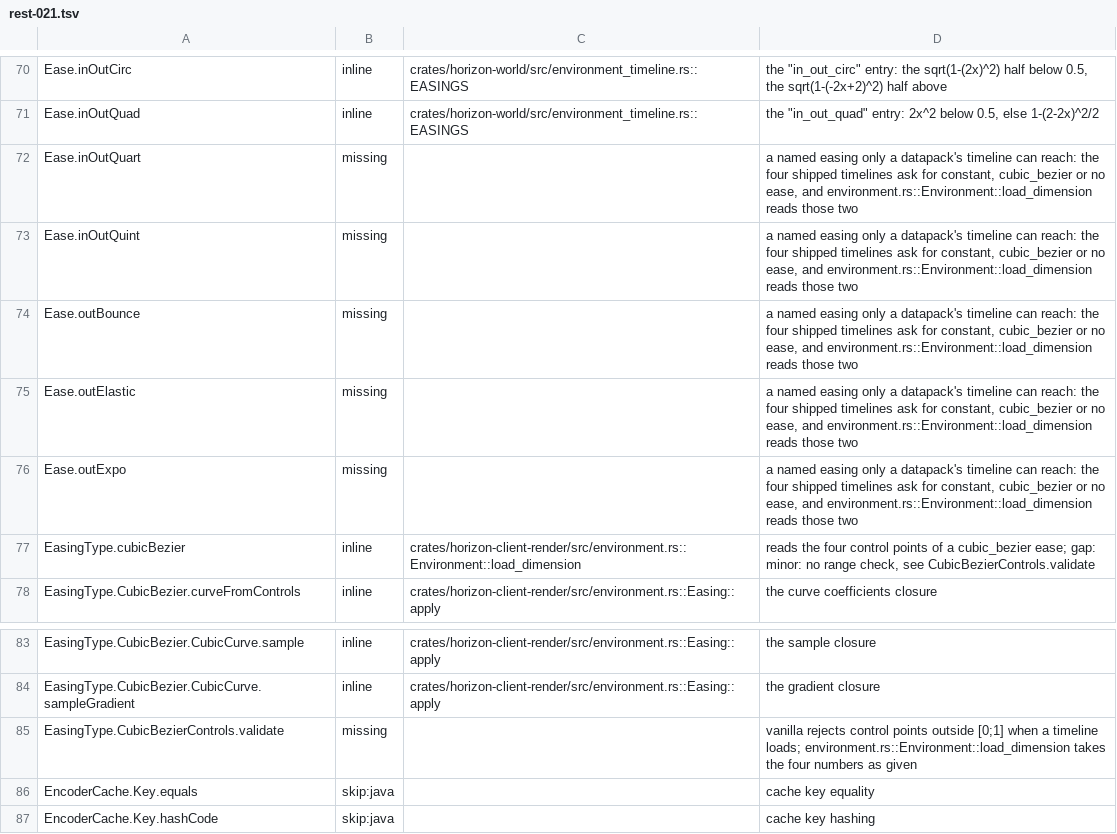
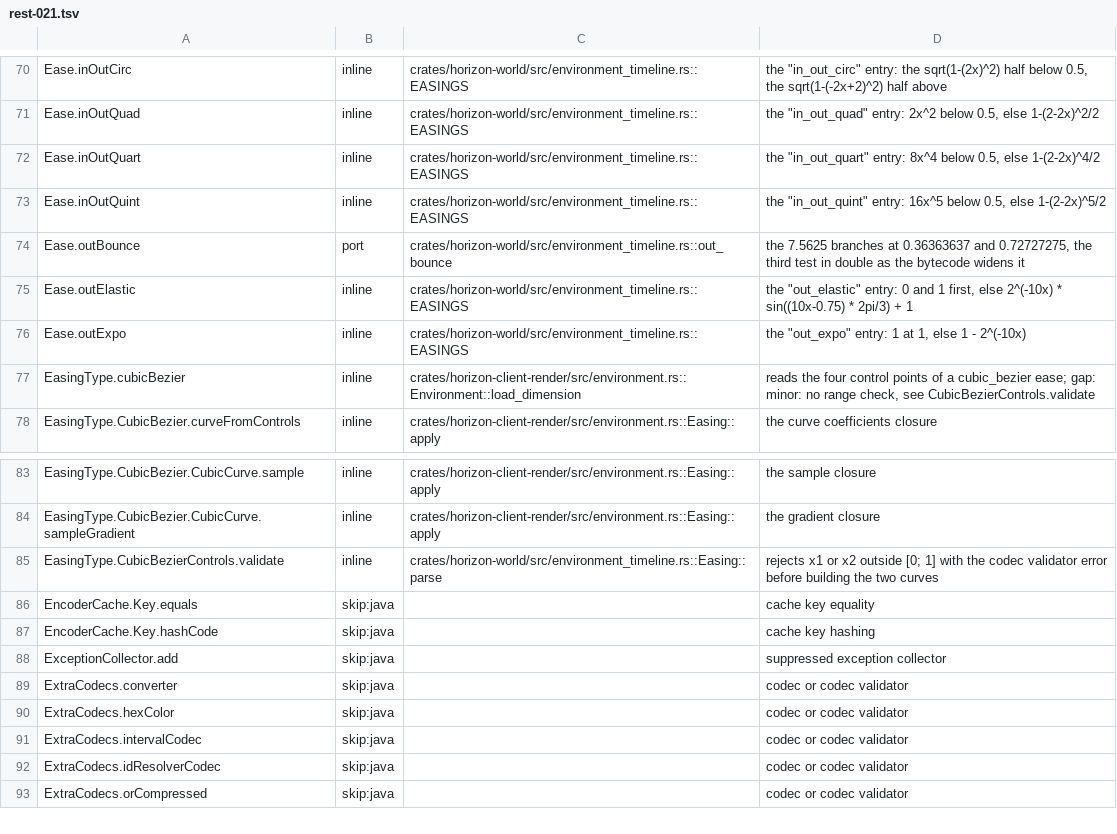
Before and after one commit to MSedgeMC/horizon, a TSV file: tools/port_map/rest-021.tsv, drawn as a sheet; only a part is shown, gaps mark what is left out; the shorter side is filled out with more unchanged rows.

Commit message:
port_map: clear the other Ease rows and the bezier control check in rest-021

```diff
--- a/tools/port_map/rest-021.tsv
+++ b/tools/port_map/rest-021.tsv
@@ -71,7 +71,7 @@ Ease.inOutCirc	inline	crates/horizon-world/src/environment_timeline.rs::EASINGS
 Ease.inOutQuad	inline	crates/horizon-world/src/environment_timeline.rs::EASINGS	the "in_out_quad" entry: 2x^2 below 0.5, else 1-(2-2x)^2/2
-Ease.inOutQuart	missing		a named easing only a datapack's timeline can reach: the four shipped timelines ask for constant, cubic_bezier or no ease, and environment.rs::Environment::load_dimension reads those two
-Ease.inOutQuint	missing		a named easing only a datapack's timeline can reach: the four shipped timelines ask for constant, cubic_bezier or no ease, and environment.rs::Environment::load_dimension reads those two
-Ease.outBounce	missing		a named easing only a datapack's timeline can reach: the four shipped timelines ask for constant, cubic_bezier or no ease, and environment.rs::Environment::load_dimension reads those two
-Ease.outElastic	missing		a named easing only a datapack's timeline can reach: the four shipped timelines ask for constant, cubic_bezier or no ease, and environment.rs::Environment::load_dimension reads those two
-Ease.outExpo	missing		a named easing only a datapack's timeline can reach: the four shipped timelines ask for constant, cubic_bezier or no ease, and environment.rs::Environment::load_dimension reads those two
+Ease.inOutQuart	inline	crates/horizon-world/src/environment_timeline.rs::EASINGS	the "in_out_quart" entry: 8x^4 below 0.5, else 1-(2-2x)^4/2
+Ease.inOutQuint	inline	crates/horizon-world/src/environment_timeline.rs::EASINGS	the "in_out_quint" entry: 16x^5 below 0.5, else 1-(2-2x)^5/2
+Ease.outBounce	port	crates/horizon-world/src/environment_timeline.rs::out_bounce	the 7.5625 branches at 0.36363637 and 0.72727275, the third test in double as the bytecode widens it
+Ease.outElastic	inline	crates/horizon-world/src/environment_timeline.rs::EASINGS	the "out_elastic" entry: 0 and 1 first, else 2^(-10x) * sin((10x-0.75) * 2pi/3) + 1
+Ease.outExpo	inline	crates/horizon-world/src/environment_timeline.rs::EASINGS	the "out_expo" entry: 1 at 1, else 1 - 2^(-10x)
 EasingType.cubicBezier	inline	crates/horizon-client-render/src/environment.rs::Environment::load_dimension	reads the four control points of a cubic_bezier ease; gap: minor: no range check, see CubicBezierControls.validate
@@ -84,3 +84,3 @@ EasingType.CubicBezier.CubicCurve.sample	inline	crates/horizon-client-render/src
 EasingType.CubicBezier.CubicCurve.sampleGradient	inline	crates/horizon-client-render/src/environment.rs::Easing::apply	the gradient closure
-EasingType.CubicBezierControls.validate	missing		vanilla rejects control points outside [0;1] when a timeline loads; environment.rs::Environment::load_dimension takes the four numbers as given
+EasingType.CubicBezierControls.validate	inline	crates/horizon-world/src/environment_timeline.rs::Easing::parse	rejects x1 or x2 outside [0; 1] with the codec validator error before building the two curves
 EncoderCache.Key.equals	skip:java		cache key equality
```
